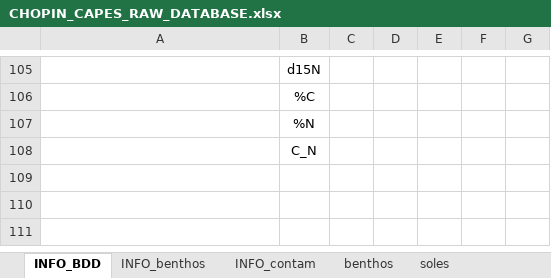
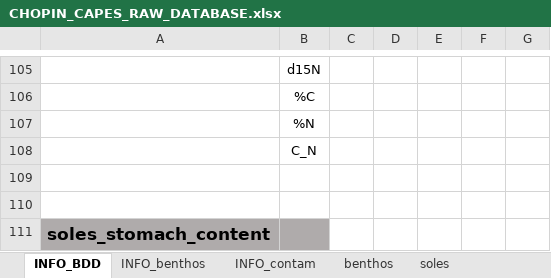
Before and after one commit to FlorenceMounier/chopin.magnification, an Excel workbook: inst/CHOPIN_CAPES_RAW_DATABASE.xlsx, sheet INFO_BDD, drawn as a sheet; only a part is shown, gaps mark what is left out; values as stored, in another font and other column widths than the file's, no borders; conditional formats not drawn; the diff names each change by its address in the sheet, - before the commit and + after, or states it on an @@ line.

Commit message:
feat: add data formatting stomach content

```diff
--- a/inst/CHOPIN_CAPES_RAW_DATABASE.xlsx (sheet INFO_BDD)
+++ b/inst/CHOPIN_CAPES_RAW_DATABASE.xlsx (sheet INFO_BDD)
+row 109: (empty)
+row 110: (empty)
+row 111: soles_stomach_content
```
Also changed, not shown: sheet soles_stomach_content, other sheet tabs, 5 other files.
